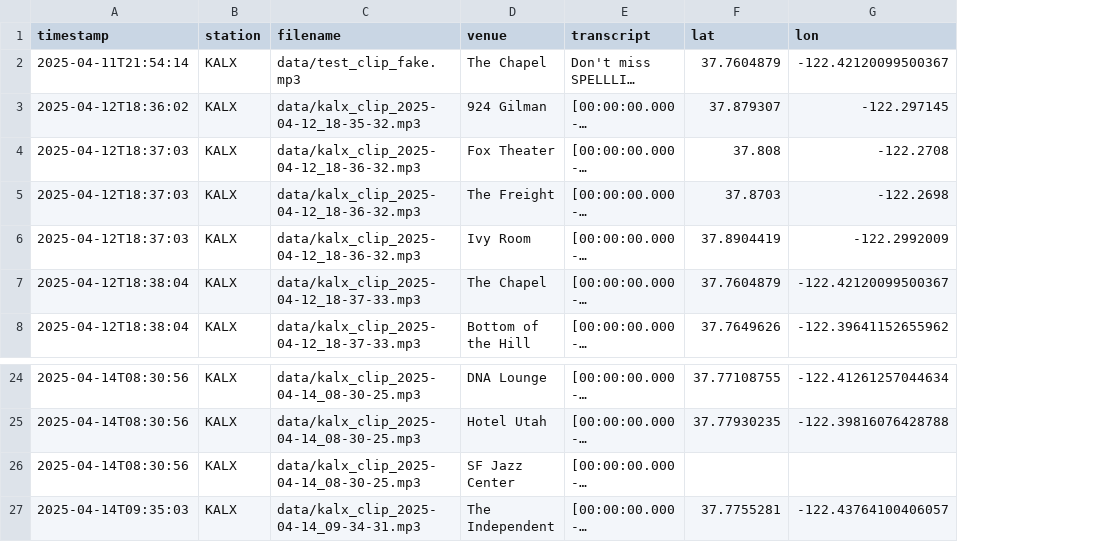
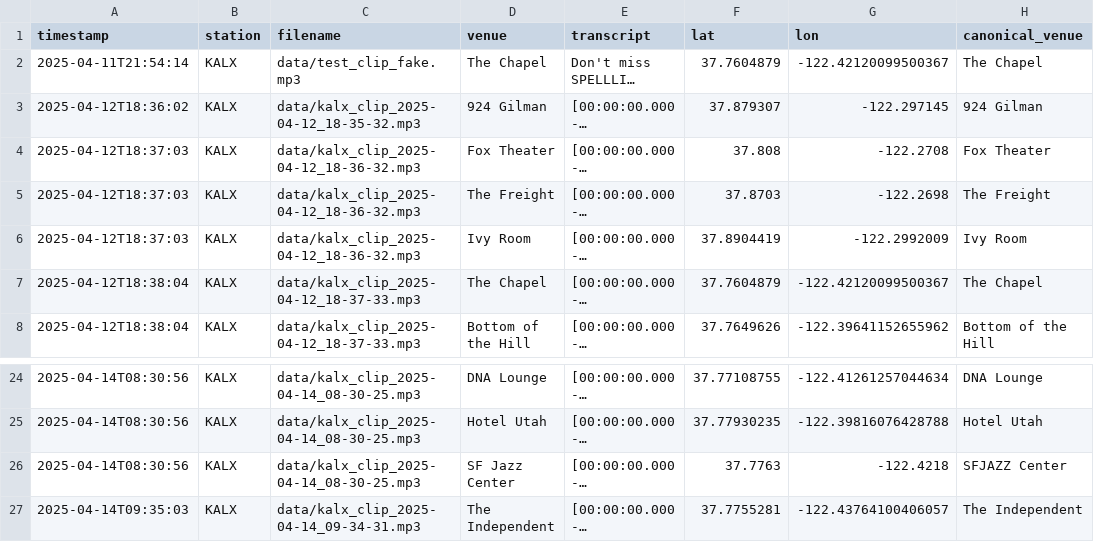
Before and after one commit to maudefish/arachnaradio, a CSV file: data/logs/venue_mentions.csv, drawn as a sheet; only a part is shown, gaps mark what is left out; long unchanged cells end in …; the diff names each change by its address in the sheet, - before the commit and + after, or states it on an @@ line.

```diff
--- a/data/logs/venue_mentions.csv
+++ b/data/logs/venue_mentions.csv
+column H (canonical_venue), rows 2-8: The Chapel | 924 Gilman | Fox Theater | The Freight | Ivy Room | The Chapel | Bottom of the Hill; rows 24-27: DNA Lounge | Hotel Utah | SFJAZZ Center | The Independent
-F26 (lat): (empty)
+F26 (lat): 37.7763
-G26 (lon): (empty)
+G26 (lon): -122.4218
```
Also changed, not shown: data/logs/artist_mentions.csv, data/logs/song_matches.csv, 4 other files.
